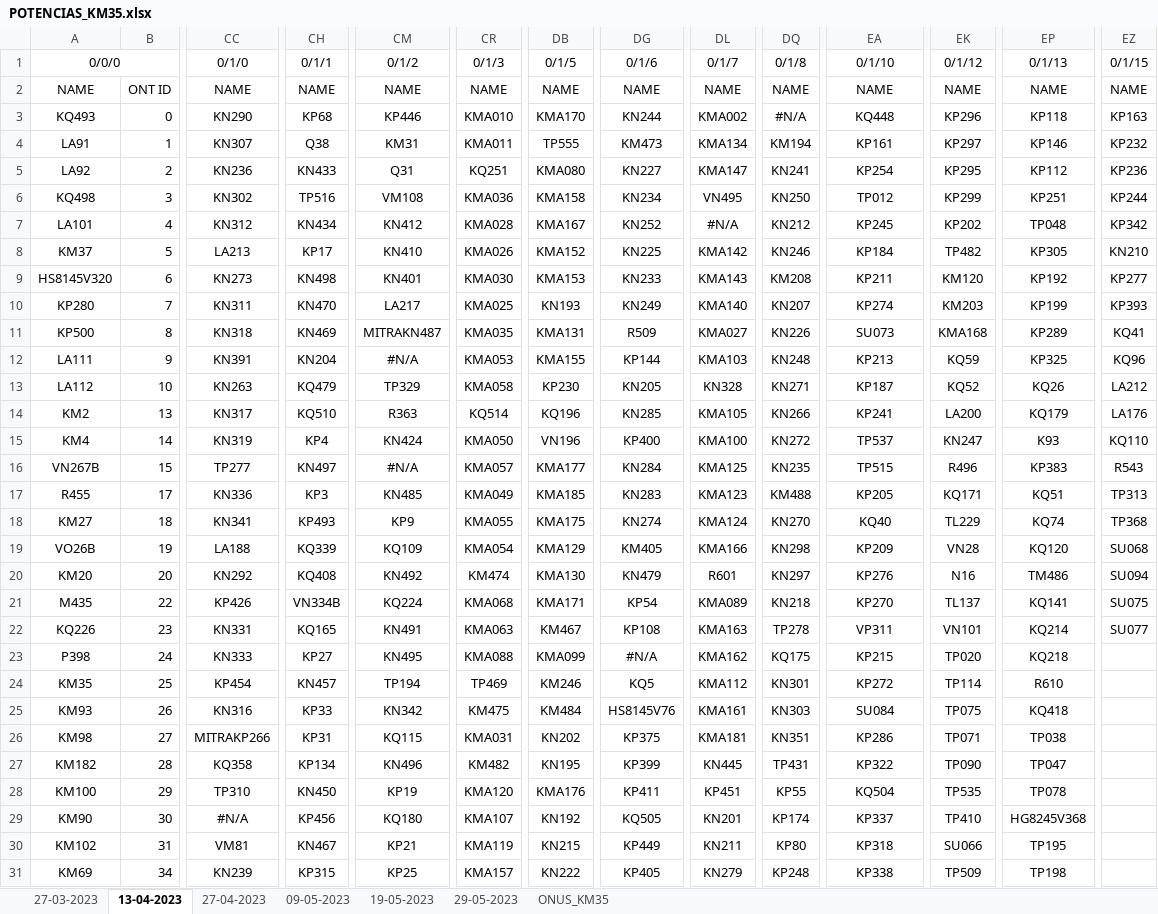
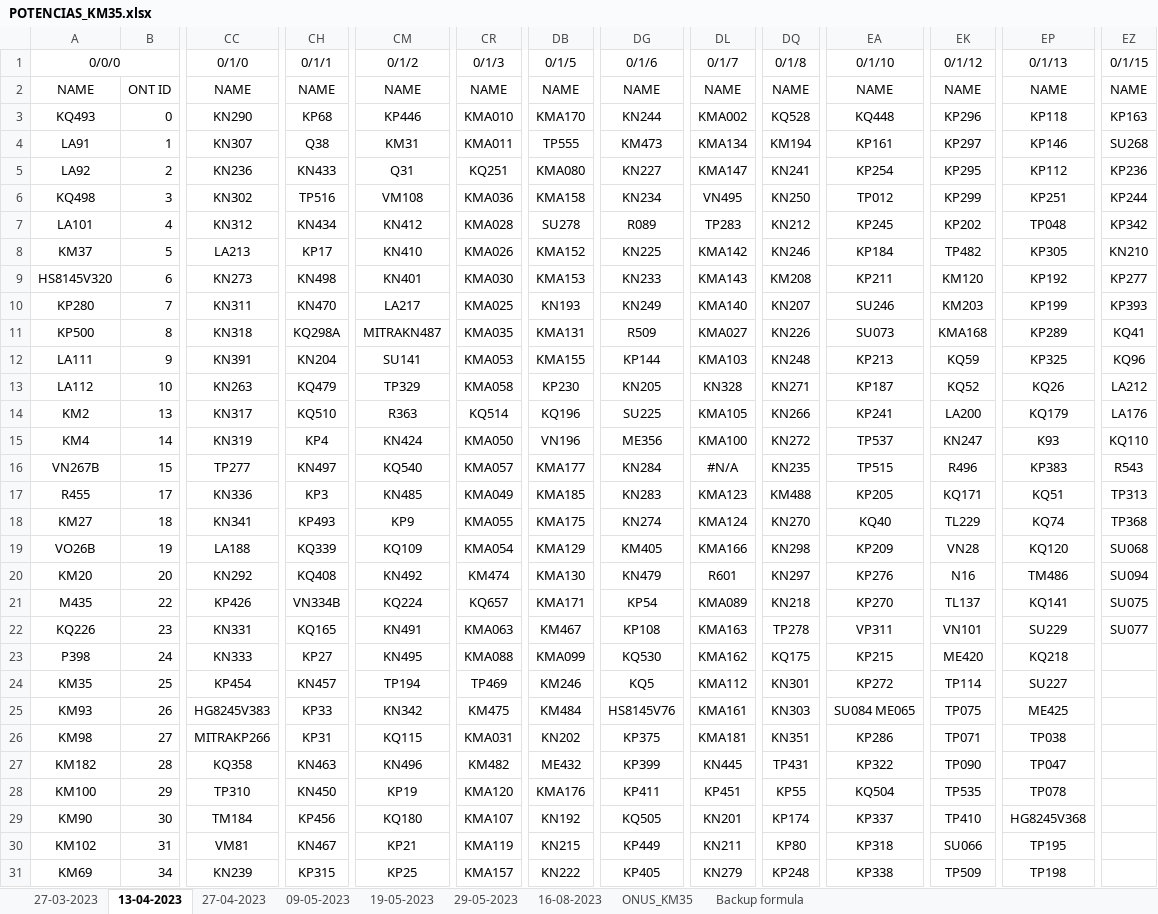
Before and after one commit to xSlowikx/GITHUB_LABURO, an Excel workbook: POTENCIAS/POTENCIAS_KM35.xlsx, sheet 13-04-2023, drawn as a sheet; only a part is shown, gaps mark what is left out; values as stored, in another font and other column widths than the file's, no borders; the diff covers the shown part only; the diff names each change by its address in the sheet, - before the commit and + after, or states it on an @@ line.

```diff
--- a/POTENCIAS/POTENCIAS_KM35.xlsx (sheet 13-04-2023)
+++ b/POTENCIAS/POTENCIAS_KM35.xlsx (sheet 13-04-2023)
+sheet tab: 16-08-2023
+sheet tab: Backup formula
-DQ3: #N/A
+DQ3: KQ528
-EZ4: KP232
+EZ4: SU268
-DB7: KMA167
+DB7: SU278
-DG7: KN252
+DG7: R089
-DL7: #N/A
+DL7: TP283
-EA10: KP274
+EA10: SU246
-CH11: KN469
+CH11: KQ298A
-CM12: #N/A
+CM12: SU141
-DG14: KN285
+DG14: SU225
-DG15: KP400
+DG15: ME356
-CM16: #N/A
+CM16: KQ540
-DL16: KMA125
+DL16: #N/A
-CR21: KMA068
+CR21: KQ657
-EP22: KQ214
+EP22: SU229
-DG23: #N/A
+DG23: KQ530
-EK23: TP020
+EK23: ME420
-EP24: R610
+EP24: SU227
-CC25: KN316
+CC25: HG8245V383
-EA25: SU084
+EA25: SU084 ME065
-EP25: KQ418
+EP25: ME425
-CH27: KP134
+CH27: KN463
-DB27: KN195
+DB27: ME432
-CC29: #N/A
+CC29: TM184
```
Also changed, not shown: 16 edited cells elsewhere in this sheet, sheet ONUS_KM35, sheet 29-05-2023, sheet 27-03-2023, sheet 09-05-2023, sheet 19-05-2023, formulas that keep their value.
